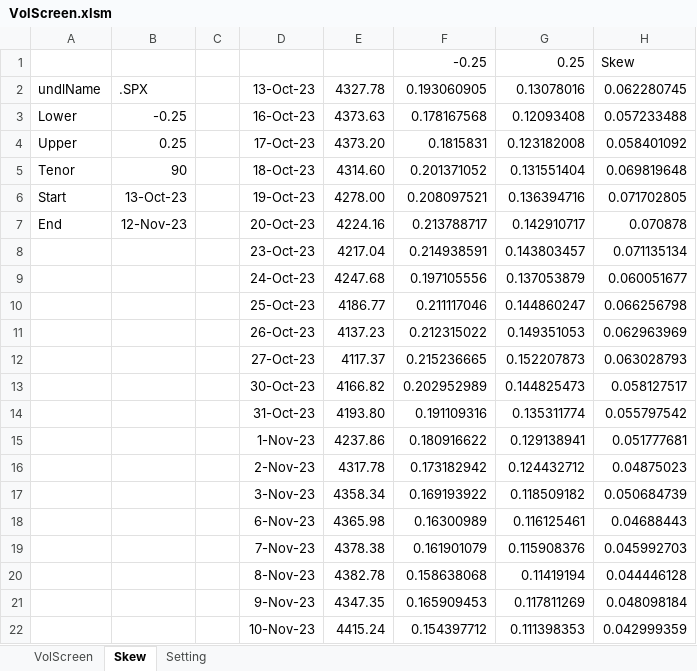
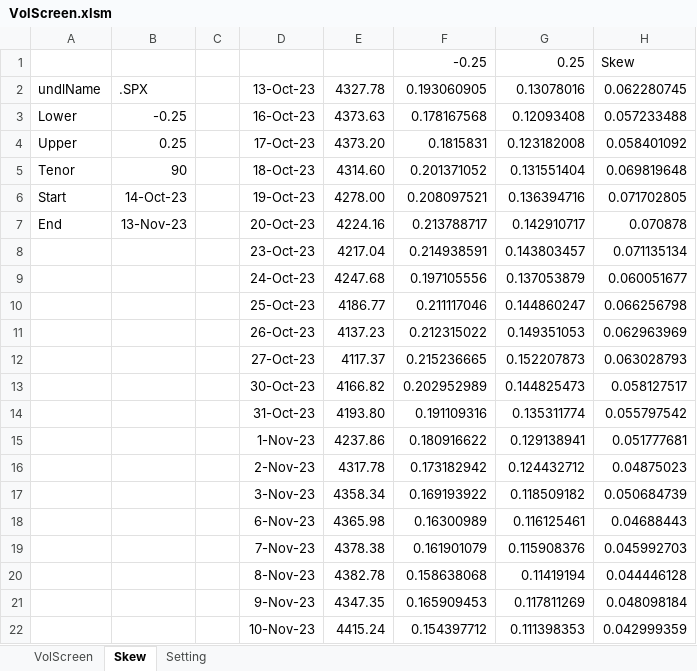
Before and after one commit to hoichunlaw/EqVolAnalytics, an Excel workbook: VolScreen.xlsm, sheet Skew, drawn as a sheet; values as stored, in another font and other column widths than the file's, no borders; charts and pictures not drawn; the diff names each change by its address in the sheet, - before the commit and + after, or states it on an @@ line.

```diff
--- a/VolScreen.xlsm (sheet Skew)
+++ b/VolScreen.xlsm (sheet Skew)
-B6: 13-Oct-23
+B6: 14-Oct-23
-B7: 12-Nov-23
+B7: 13-Nov-23
```
Also changed, not shown: sheet VolScreen, formulas that keep their value, hidden cells.
